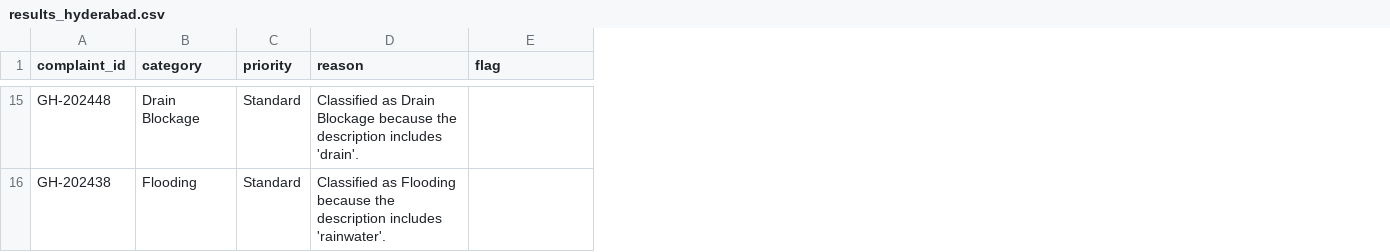
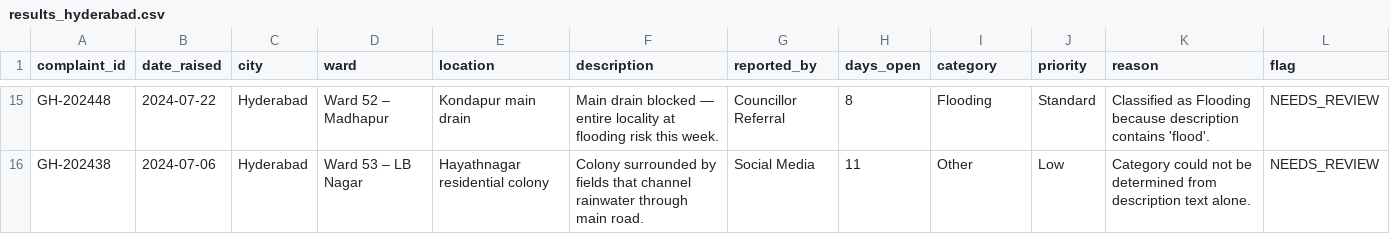
Before and after one commit to nasscomAI/prompt-to-production, a CSV file: uc-0a/results_hyderabad.csv, drawn as a sheet; only a part is shown, gaps mark what is left out; addresses are those after the commit; the diff covers the shown part only; the diff names each change by its address in the sheet, - before the commit and + after, or states it on an @@ line.

Commit message:
UC-0A Fix classification logic: updated complaint routing and reran Hyderabad results

```diff
--- a/uc-0a/results_hyderabad.csv
+++ b/uc-0a/results_hyderabad.csv
+column B (date_raised), rows 15-16: 2024-07-22 | 2024-07-06
+column C (city), rows 15-16: Hyderabad | Hyderabad
+column D (ward), rows 15-16: Ward 52 – Madhapur | Ward 53 – LB Nagar
+column E (location), rows 15-16: Kondapur main drain | Hayathnagar residential colony
+column F (description), rows 15-16: Main drain blocked — entire locality at flooding risk this week. | Colony surrounded by fields that channel rainwater through main road.
+column G (reported_by), rows 15-16: Councillor Referral | Social Media
+column H (days_open), rows 15-16: 8 | 11
-I15 (category): Drain Blockage
+I15 (category): Flooding
-K15 (reason): Classified as Drain Blockage because the description includes 'drain'.
+K15 (reason): Classified as Flooding because description contains 'flood'.
-L15:L16 (flag): (empty)
+L15:L16 (flag): NEEDS_REVIEW
-I16 (category): Flooding
+I16 (category): Other
-J16 (priority): Standard
+J16 (priority): Low
-K16 (reason): Classified as Flooding because the description includes 'rainwater'.
+K16 (reason): Category could not be determined from description text alone.
```
Also changed, not shown: 30 edited cells elsewhere in this file, 1 other file.
